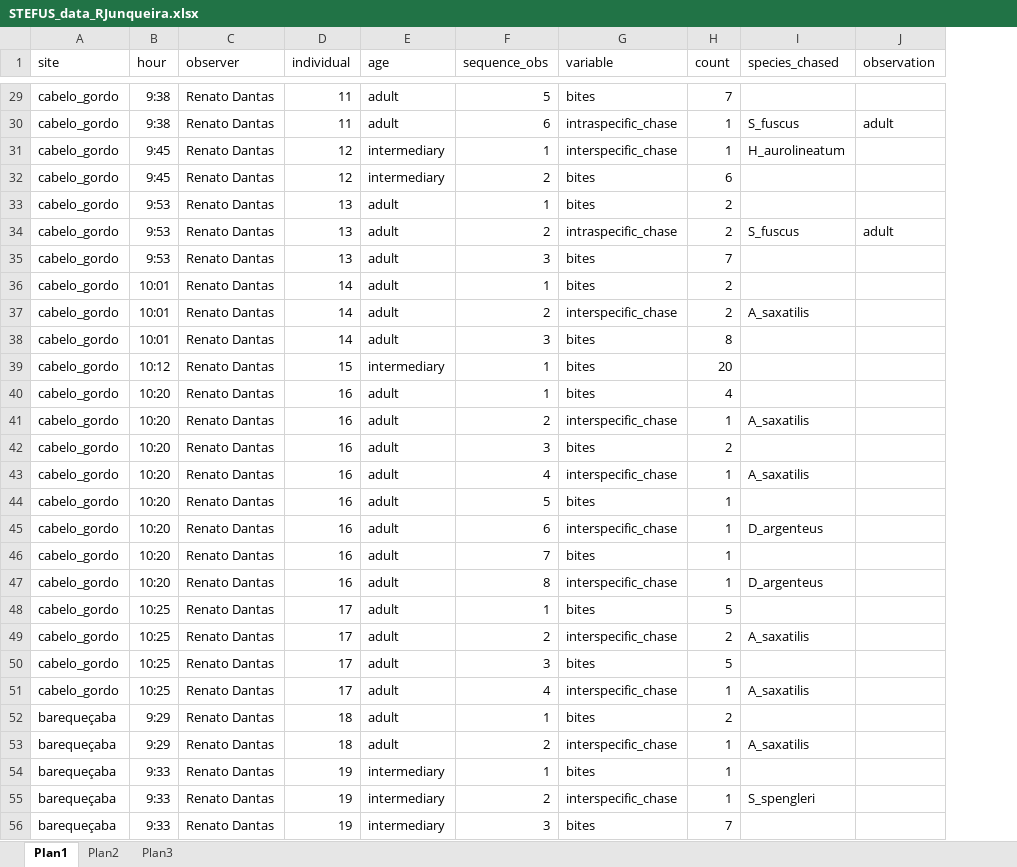
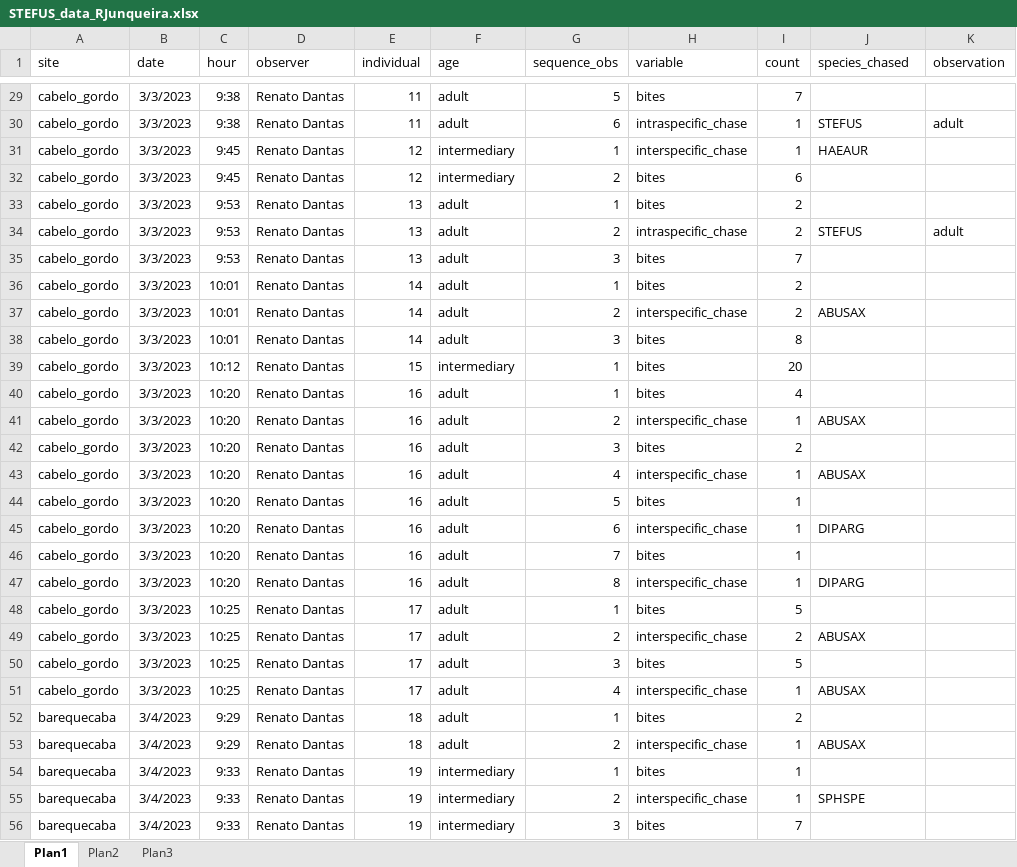
Before and after one commit to andreluza/stegastes_behavior, an Excel workbook: Data/STEFUS_data_RJunqueira.xlsx, sheet Plan1, drawn as a sheet; only a part is shown, gaps mark what is left out; values as stored, in another font and other column widths than the file's, no borders; addresses are those after the commit; the diff covers the shown part only; the diff names each change by its address in the sheet, - before the commit and + after, or states it on an @@ line.

```diff
--- a/Data/STEFUS_data_RJunqueira.xlsx (sheet Plan1)
+++ b/Data/STEFUS_data_RJunqueira.xlsx (sheet Plan1)
+column B (date), rows 29-56: 3/3/2023 | 3/3/2023 | 3/3/2023 | 3/3/2023 | 3/3/2023 | 3/3/2023 | 3/3/2023 | 3/3/2023 | 3/3/2023 | 3/3/2023 | 3/3/2023 | 3/3/2023 | 3/3/2023 | 3/3/2023 | 3/3/2023 | 3/3/2023 | 3/3/2023 | 3/3/2023 | 3/3/2023 | 3/3/2023 | 3/3/2023 | 3/3/2023 | 3/3/2023 | 3/4/2023 | 3/4/2023 | 3/4/2023 | 3/4/2023 | 3/4/2023
-J30 (species_chased): S_fuscus
+J30 (species_chased): STEFUS
-J31 (species_chased): H_aurolineatum
+J31 (species_chased): HAEAUR
-J34 (species_chased): S_fuscus
+J34 (species_chased): STEFUS
-J37 (species_chased): A_saxatilis
+J37 (species_chased): ABUSAX
-J41 (species_chased): A_saxatilis
+J41 (species_chased): ABUSAX
-J43 (species_chased): A_saxatilis
+J43 (species_chased): ABUSAX
-J45 (species_chased): D_argenteus
+J45 (species_chased): DIPARG
-J47 (species_chased): D_argenteus
+J47 (species_chased): DIPARG
-J49 (species_chased): A_saxatilis
+J49 (species_chased): ABUSAX
-J51 (species_chased): A_saxatilis
+J51 (species_chased): ABUSAX
-A52:A56 (site): barequeçaba
+A52:A56 (site): barequecaba
-J53 (species_chased): A_saxatilis
+J53 (species_chased): ABUSAX
-J55 (species_chased): S_spengleri
+J55 (species_chased): SPHSPE
```
Also changed, not shown: 37 edited cells elsewhere in this sheet, 1 other file.
